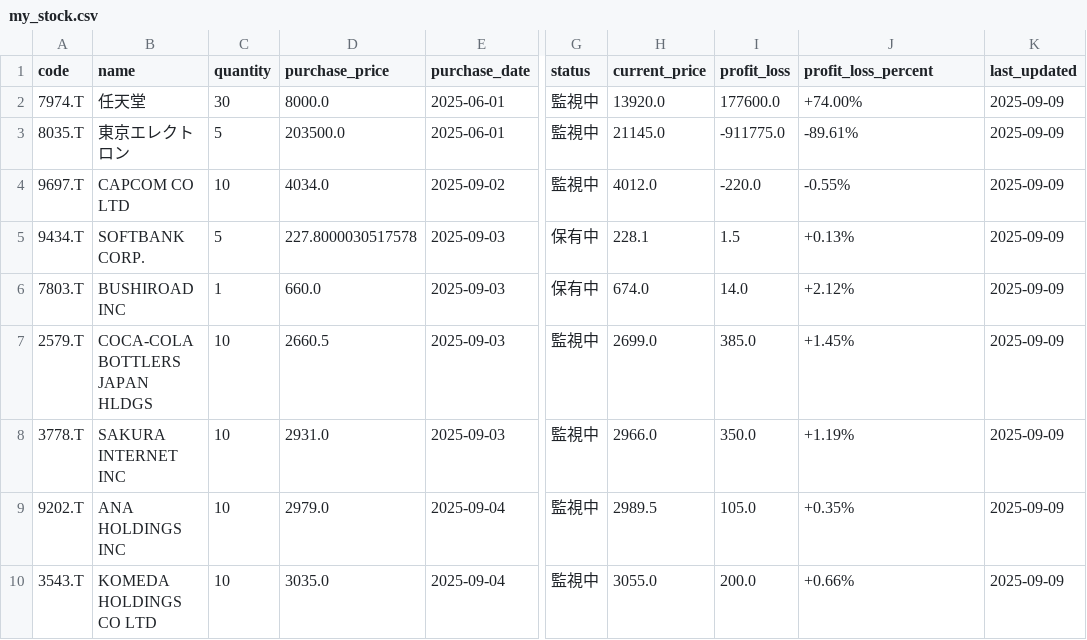
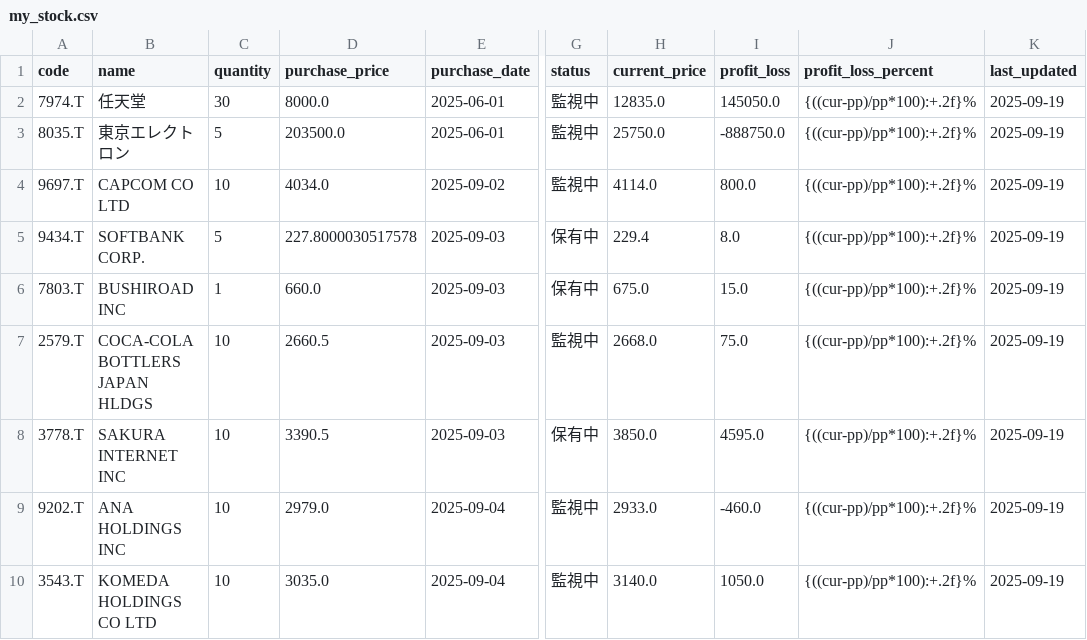
Before and after one commit to NK28116/stockManegement, a CSV file: data/my_stock.csv, drawn as a sheet; only a part is shown, gaps mark what is left out; the diff covers the shown part only; the diff names each change by its address in the sheet, - before the commit and + after, or states it on an @@ line.

```diff
--- a/data/my_stock.csv
+++ b/data/my_stock.csv
-H2 (current_price): 13920.0
+H2 (current_price): 12835.0
-I2 (profit_loss): 177600.0
+I2 (profit_loss): 145050.0
-J2 (profit_loss_percent): +74.00%
+J2 (profit_loss_percent): {((cur-pp)/pp*100):+.2f}%
-K2:K10 (last_updated): 2025-09-09
+K2:K10 (last_updated): 2025-09-19
-H3 (current_price): 21145.0
+H3 (current_price): 25750.0
-I3 (profit_loss): -911775.0
+I3 (profit_loss): -888750.0
-J3 (profit_loss_percent): -89.61%
+J3 (profit_loss_percent): {((cur-pp)/pp*100):+.2f}%
-H4 (current_price): 4012.0
+H4 (current_price): 4114.0
-I4 (profit_loss): -220.0
+I4 (profit_loss): 800.0
-J4 (profit_loss_percent): -0.55%
+J4 (profit_loss_percent): {((cur-pp)/pp*100):+.2f}%
-H5 (current_price): 228.1
+H5 (current_price): 229.4
-I5 (profit_loss): 1.5
+I5 (profit_loss): 8.0
-J5 (profit_loss_percent): +0.13%
+J5 (profit_loss_percent): {((cur-pp)/pp*100):+.2f}%
-H6 (current_price): 674.0
+H6 (current_price): 675.0
-I6 (profit_loss): 14.0
+I6 (profit_loss): 15.0
-J6 (profit_loss_percent): +2.12%
+J6 (profit_loss_percent): {((cur-pp)/pp*100):+.2f}%
-H7 (current_price): 2699.0
+H7 (current_price): 2668.0
-I7 (profit_loss): 385.0
+I7 (profit_loss): 75.0
-J7 (profit_loss_percent): +1.45%
+J7 (profit_loss_percent): {((cur-pp)/pp*100):+.2f}%
-D8 (purchase_price): 2931.0
+D8 (purchase_price): 3390.5
-G8 (status): 監視中
+G8 (status): 保有中
-H8 (current_price): 2966.0
+H8 (current_price): 3850.0
-I8 (profit_loss): 350.0
+I8 (profit_loss): 4595.0
-J8 (profit_loss_percent): +1.19%
+J8 (profit_loss_percent): {((cur-pp)/pp*100):+.2f}%
-H9 (current_price): 2989.5
+H9 (current_price): 2933.0
-I9 (profit_loss): 105.0
+I9 (profit_loss): -460.0
-J9 (profit_loss_percent): +0.35%
+J9 (profit_loss_percent): {((cur-pp)/pp*100):+.2f}%
-H10 (current_price): 3055.0
+H10 (current_price): 3140.0
-I10 (profit_loss): 200.0
+I10 (profit_loss): 1050.0
-J10 (profit_loss_percent): +0.66%
+J10 (profit_loss_percent): {((cur-pp)/pp*100):+.2f}%
```
Also changed, not shown: 1 added row and 16 edited cells elsewhere in this file, 20 other files.
